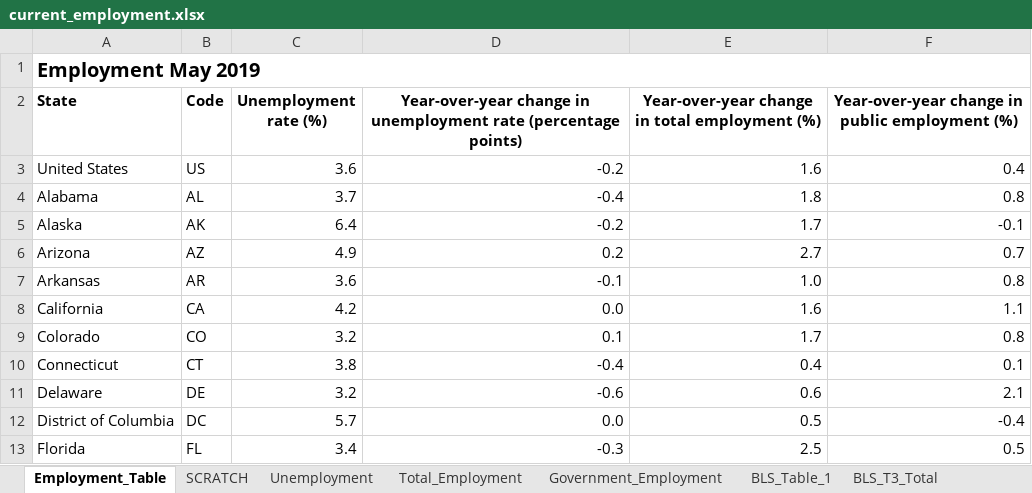
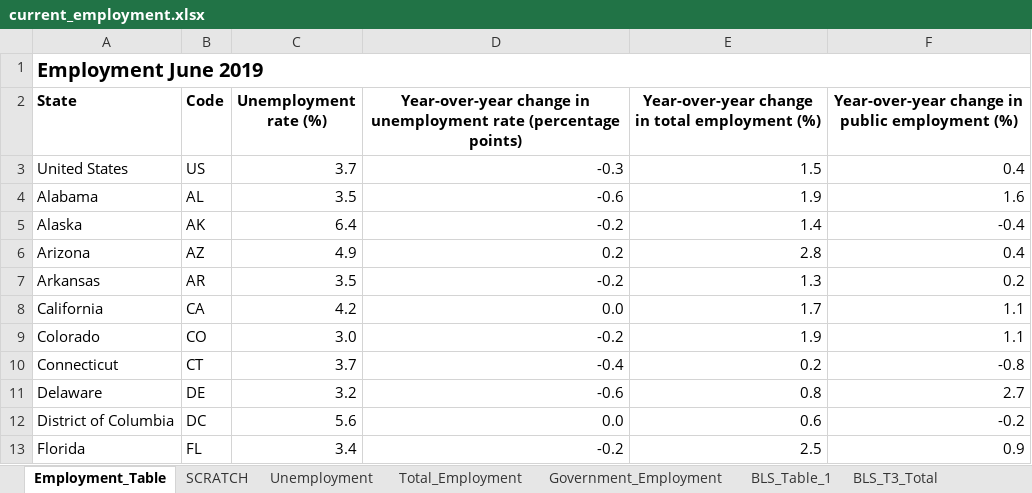
Before and after one commit to UrbanInstitute/state-economic-monitor, an Excel workbook: static/data/source/current_employment.xlsx, sheet Employment_Table, drawn as a sheet; only a part is shown; values as stored, in another font and other column widths than the file's, no borders; the diff covers the shown part only; the diff names each change by its address in the sheet, - before the commit and + after, or states it on an @@ line.

Commit message:
employment and earnings

```diff
--- a/static/data/source/current_employment.xlsx (sheet Employment_Table)
+++ b/static/data/source/current_employment.xlsx (sheet Employment_Table)
-A1 (State): Employment May 2019
+A1 (State): Employment June 2019
-C3 (Unemployment rate (%)): 3.6
+C3 (Unemployment rate (%)): 3.7
-D3: -0.2
+D3: -0.3
-E3: 1.6
+E3: 1.5
-C4 (Unemployment rate (%)): 3.7
+C4 (Unemployment rate (%)): 3.5
-D4: -0.4
+D4: -0.6
-E4: 1.8
+E4: 1.9
-F4: 0.8
+F4: 1.6
-E5: 1.7
+E5: 1.4
-F5: -0.1
+F5: -0.4
-E6: 2.7
+E6: 2.8
-F6: 0.7
+F6: 0.4
-C7 (Unemployment rate (%)): 3.6
+C7 (Unemployment rate (%)): 3.5
-D7: -0.1
+D7: -0.2
-E7: 1.0
+E7: 1.3
-F7: 0.8
+F7: 0.2
-E8: 1.6
+E8: 1.7
-C9 (Unemployment rate (%)): 3.2
+C9 (Unemployment rate (%)): 3.0
-D9: 0.1
+D9: -0.2
-E9: 1.7
+E9: 1.9
-F9: 0.8
+F9: 1.1
-C10 (Unemployment rate (%)): 3.8
+C10 (Unemployment rate (%)): 3.7
-E10: 0.4
+E10: 0.2
-F10: 0.1
+F10: -0.8
-E11: 0.6
+E11: 0.8
-F11: 2.1
+F11: 2.7
-C12 (Unemployment rate (%)): 5.7
+C12 (Unemployment rate (%)): 5.6
-E12: 0.5
+E12: 0.6
-F12: -0.4
+F12: -0.2
-D13: -0.3
+D13: -0.2
-F13: 0.5
+F13: 0.9
```
Also changed, not shown: 121 edited cells elsewhere in this sheet, sheet SCRATCH, sheet Total_Employment, sheet Government_Employment, sheet BLS_T3_Total, sheet BLS_T3_GOV, sheet Unemployment, 1 more sheet, formulas that keep their value, static/data/source/current_earnings.xlsx, 22 other files.
